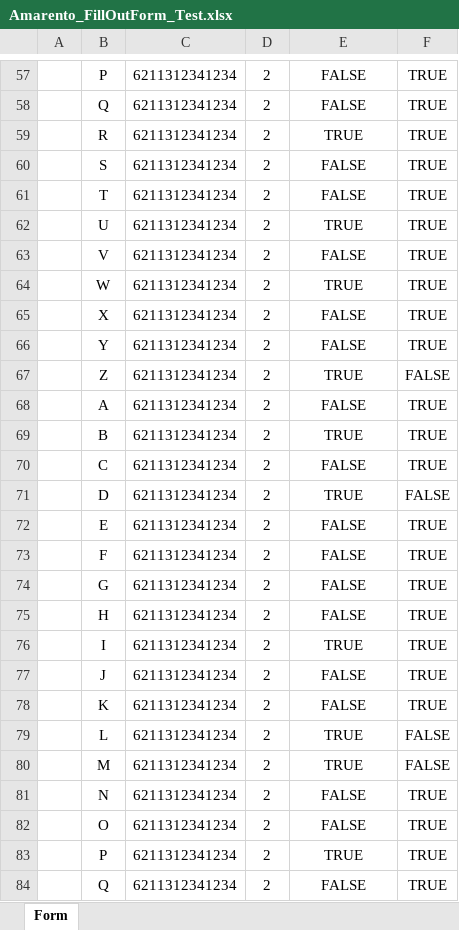
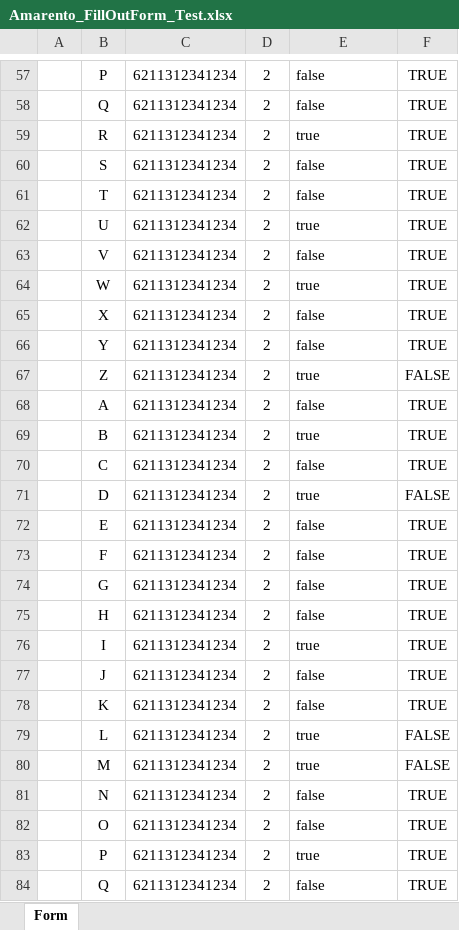
Before and after one commit to amarento/amarento.bot, an Excel workbook: python/Amarento_FillOutForm_Test.xlsx, sheet Form, drawn as a sheet; only a part is shown, gaps mark what is left out; values as stored, in another font and other column widths than the file's, no borders; table styles not drawn; the diff covers the shown part only; the diff names each change by its address in the sheet, - before the commit and + after, or states it on an @@ line.

```diff
--- a/python/Amarento_FillOutForm_Test.xlsx (sheet Form)
+++ b/python/Amarento_FillOutForm_Test.xlsx (sheet Form)
-E57:E84 alignment: center
+E57:E84 alignment: left
-E57:E58: FALSE
+E57:E58: false
-E59: TRUE
+E59: true
-E60:E61: FALSE
+E60:E61: false
-E62: TRUE
+E62: true
-E63: FALSE
+E63: false
-E64: TRUE
+E64: true
-E65:E66: FALSE
+E65:E66: false
-E67: TRUE
+E67: true
-E68: FALSE
+E68: false
-E69: TRUE
+E69: true
-E70: FALSE
+E70: false
-E71: TRUE
+E71: true
-E72:E75: FALSE
+E72:E75: false
-E76: TRUE
+E76: true
-E77:E78: FALSE
+E77:E78: false
-E79:E80: TRUE
+E79:E80: true
-E81:E82: FALSE
+E81:E82: false
-E83: TRUE
+E83: true
-E84: FALSE
+E84: false
```
Also changed, not shown: 2 added rows, 2 removed rows, 80 edited cells and cell formats elsewhere in this sheet.
